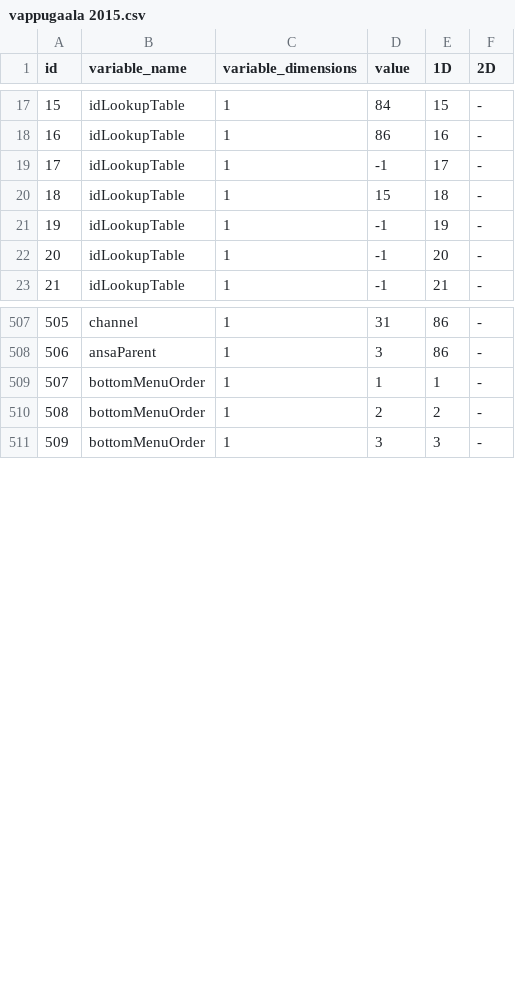
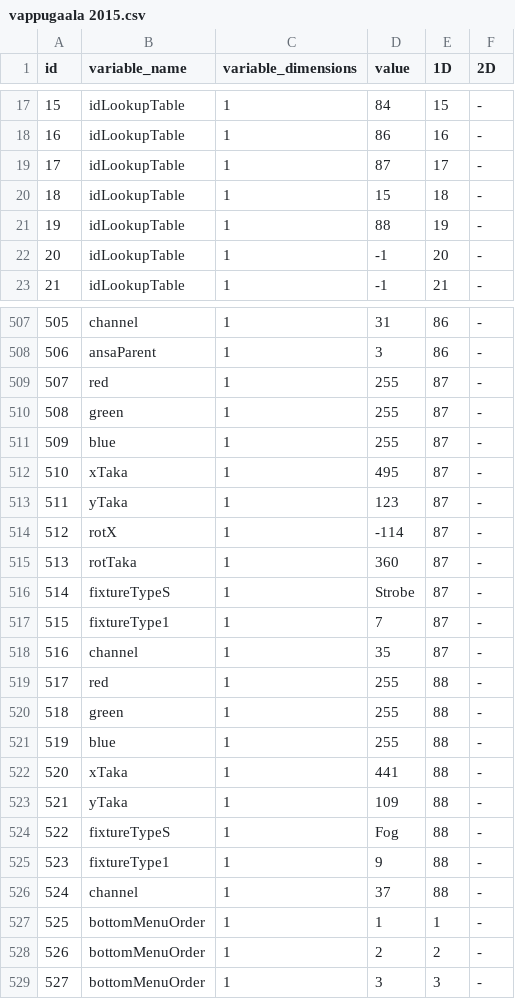
Before and after one commit to eliasjhojala/DMX-lighting-controller, a CSV file: variables/vappugaala 2015.csv, drawn as a sheet; only a part is shown, gaps mark what is left out; addresses are those after the commit; the diff covers the shown part only; the diff names each change by its address in the sheet, - before the commit and + after, or states it on an @@ line.

```diff
--- a/variables/vappugaala 2015.csv
+++ b/variables/vappugaala 2015.csv
-D19 (value): -1
+D19 (value): 87
-D21 (value): -1
+D21 (value): 88
+row 509: 507 | red | 1 | 255 | 87 | -
+row 510: 508 | green | 1 | 255 | 87 | -
+row 511: 509 | blue | 1 | 255 | 87 | -
+row 512: 510 | xTaka | 1 | 495 | 87 | -
+row 513: 511 | yTaka | 1 | 123 | 87 | -
+row 514: 512 | rotX | 1 | -114 | 87 | -
+row 515: 513 | rotTaka | 1 | 360 | 87 | -
+row 516: 514 | fixtureTypeS | 1 | Strobe | 87 | -
+row 517: 515 | fixtureType1 | 1 | 7 | 87 | -
+row 518: 516 | channel | 1 | 35 | 87 | -
+row 519: 517 | red | 1 | 255 | 88 | -
+row 520: 518 | green | 1 | 255 | 88 | -
+row 521: 519 | blue | 1 | 255 | 88 | -
+row 522: 520 | xTaka | 1 | 441 | 88 | -
+row 523: 521 | yTaka | 1 | 109 | 88 | -
+row 524: 522 | fixtureTypeS | 1 | Fog | 88 | -
+row 525: 523 | fixtureType1 | 1 | 9 | 88 | -
+row 526: 524 | channel | 1 | 37 | 88 | -
@@ column A (id) renumbered from row 527 down @@
```
Also changed, not shown: 4 edited cells elsewhere in this file, 14 other files.
